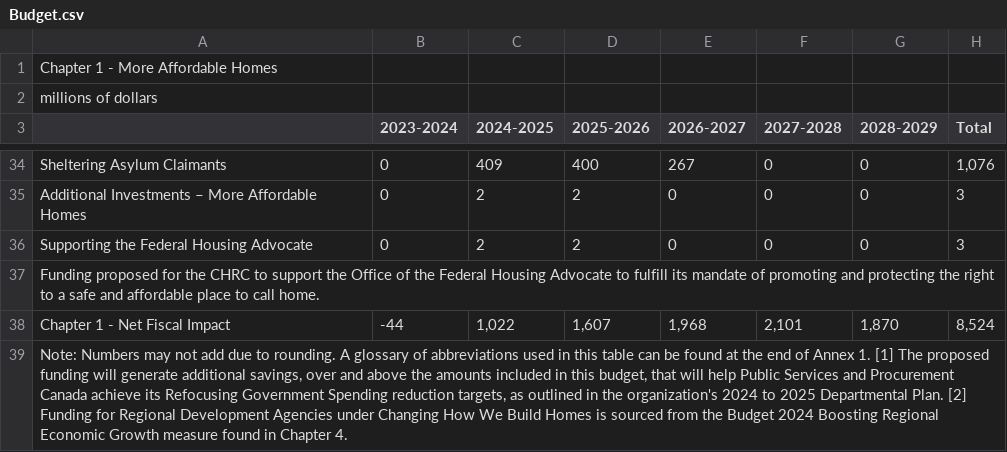
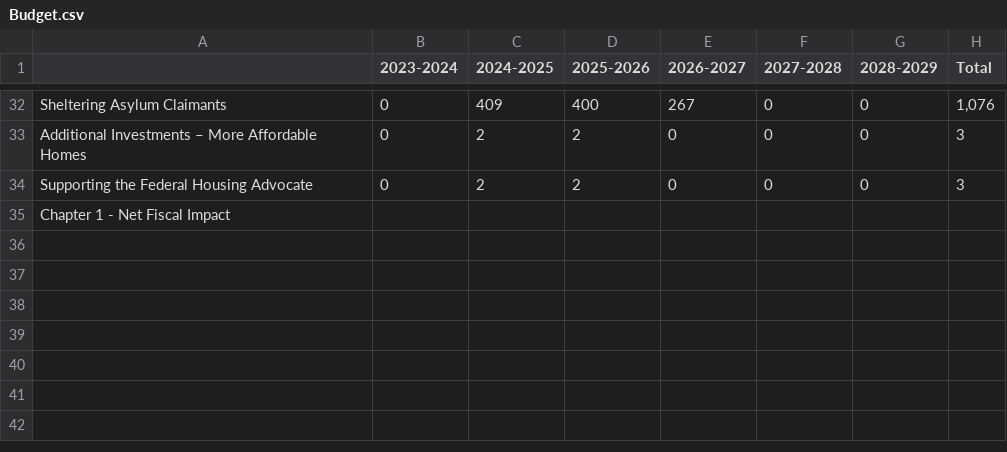
Before and after one commit to ayam02/comp3220-team5, a CSV file: data/csv/Budget.csv, drawn as a sheet; only a part is shown, gaps mark what is left out; removed rows and columns are numbered as before the commit, all else as after; the diff names each change by its address in the sheet, - before the commit and + after, or states it on an @@ line.

```diff
--- a/data/csv/Budget.csv
+++ b/data/csv/Budget.csv
-row 1: Chapter 1 - More Affordable Homes
-row 2: millions of dollars
-A35: Funding proposed for the CHRC to support the Office of the Federal Housing Advocate to fulfill its mandate of promoting and protecting the right to a safe and affordable place to call home.
+A35: Chapter 1 - Net Fiscal Impact
-row 38: Chapter 1 - Net Fiscal Impact | -44 | 1,022 | 1,607 | 1,968 | 2,101 | 1,870 | 8,524
-row 39: Note: Numbers may not add due to rounding. A glossary of abbreviations used in this table can be found at the end of Annex 1. [1] The proposed funding will generate additional savings, over and above the amounts included in this budget, that will help Public Services and Procurement Canada achieve its Refocusing Government Spending reduction targets, as outlined in the organization's 2024 to 2025 Departmental Plan. [2] Funding for Regional Development Agencies under Changing How We Build Homes is sourced from the Budget 2024 Boosting Regional Economic Growth measure found in Chapter 4.
```
Also changed, not shown: data/csv/Funding.csv.
